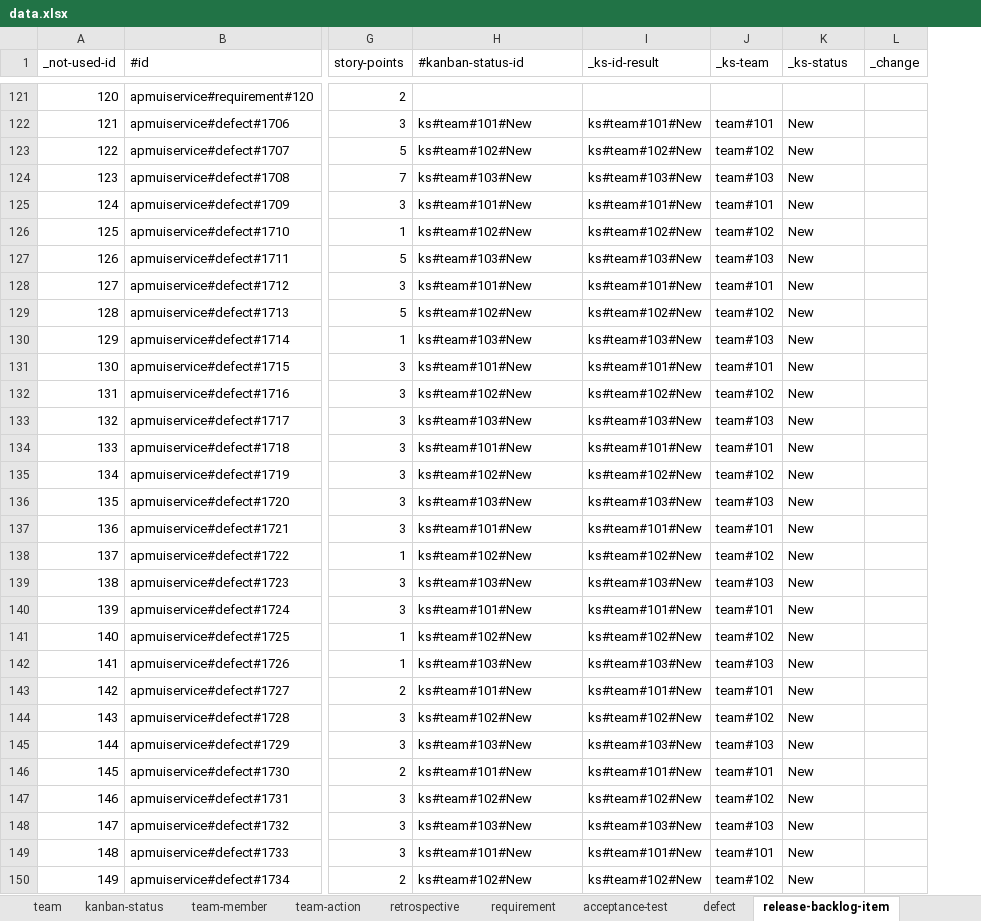
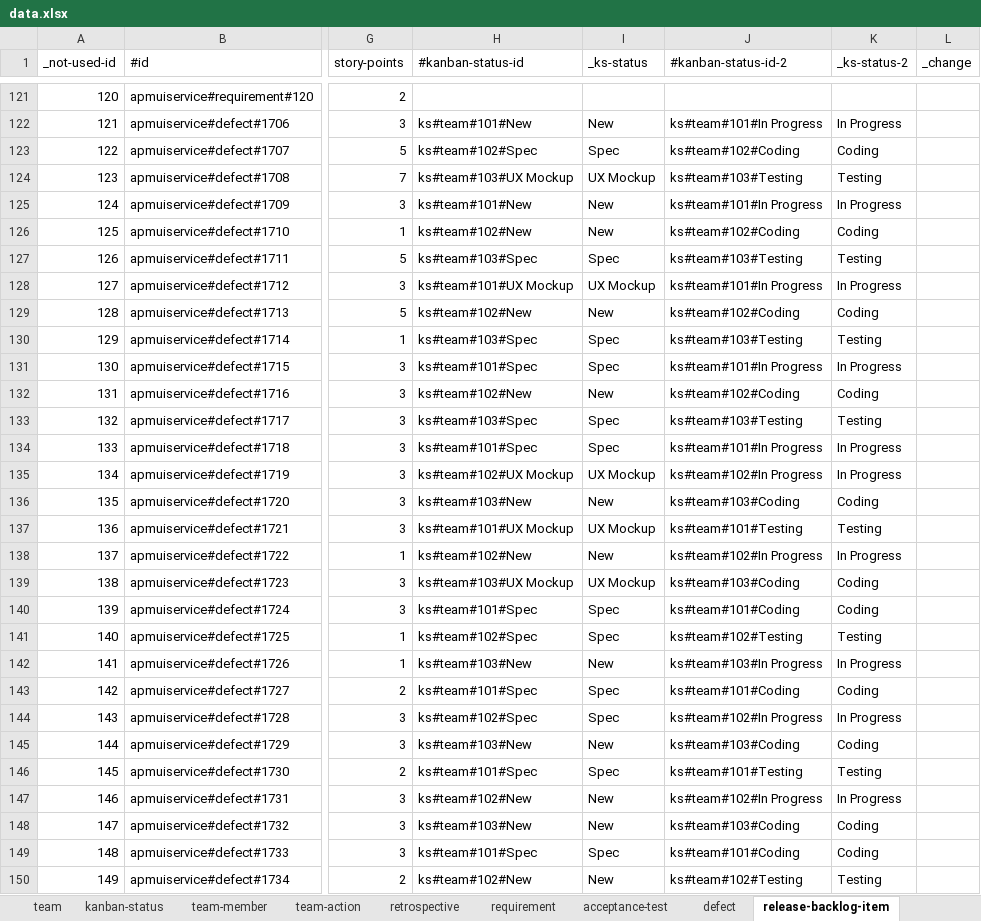
Before and after one commit to pe-pan/agm-data-generator, an Excel workbook: src/main/resources/data.xlsx, sheet release-backlog-item, drawn as a sheet; only a part is shown, gaps mark what is left out; values as stored, in another font and other column widths than the file's, no borders; removed rows and columns are numbered as before the commit, all else as after; the diff covers the shown part only; the diff names each change by its address in the sheet, - before the commit and + after, or states it on an @@ line.

Commit message:
REQ: plan RBLIs into different KanBan statuses

```diff
--- a/src/main/resources/data.xlsx (sheet release-backlog-item)
+++ b/src/main/resources/data.xlsx (sheet release-backlog-item)
-column I (_ks-id-result), rows 122-150: ks#team#101#New | ks#team#102#New | ks#team#103#New | ks#team#101#New | ks#team#102#New | ks#team#103#New | ks#team#101#New | ks#team#102#New | ks#team#103#New | ks#team#101#New | ks#team#102#New | ks#team#103#New | ks#team#101#New | ks#team#102#New | ks#team#103#New | ks#team#101#New | ks#team#102#New | ks#team#103#New | ks#team#101#New | ks#team#102#New | ks#team#103#New | ks#team#101#New | ks#team#102#New | ks#team#103#New | ks#team#101#New | ks#team#102#New | ks#team#103#New | ks#team#101#New | ks#team#102#New
-column J (_ks-team), rows 122-150: team#101 | team#102 | team#103 | team#101 | team#102 | team#103 | team#101 | team#102 | team#103 | team#101 | team#102 | team#103 | team#101 | team#102 | team#103 | team#101 | team#102 | team#103 | team#101 | team#102 | team#103 | team#101 | team#102 | team#103 | team#101 | team#102 | team#103 | team#101 | team#102
+column J (#kanban-status-id-2), rows 122-150: ks#team#101#In Progress | ks#team#102#Coding | ks#team#103#Testing | ks#team#101#In Progress | ks#team#102#Coding | ks#team#103#Testing | ks#team#101#In Progress | ks#team#102#Coding | ks#team#103#Testing | ks#team#101#In Progress | ks#team#102#Coding | ks#team#103#Testing | ks#team#101#In Progress | ks#team#102#In Progress | ks#team#103#Coding | ks#team#101#Testing | ks#team#102#In Progress | ks#team#103#Coding | ks#team#101#Coding | ks#team#102#Testing | ks#team#103#In Progress | ks#team#101#Coding | ks#team#102#In Progress | ks#team#103#Coding | ks#team#101#Testing | ks#team#102#In Progress | ks#team#103#Coding | ks#team#101#Coding | ks#team#102#Testing
+column K (_ks-status-2), rows 122-150: In Progress | Coding | Testing | In Progress | Coding | Testing | In Progress | Coding | Testing | In Progress | Coding | Testing | In Progress | In Progress | Coding | Testing | In Progress | Coding | Coding | Testing | In Progress | Coding | In Progress | Coding | Testing | In Progress | Coding | Coding | Testing
-H123 (#kanban-status-id): ks#team#102#New
+H123 (#kanban-status-id): ks#team#102#Spec
-I123 (_ks-status): New
+I123 (_ks-status): Spec
-H124 (#kanban-status-id): ks#team#103#New
+H124 (#kanban-status-id): ks#team#103#UX Mockup
-I124 (_ks-status): New
+I124 (_ks-status): UX Mockup
-H127 (#kanban-status-id): ks#team#103#New
+H127 (#kanban-status-id): ks#team#103#Spec
-I127 (_ks-status): New
+I127 (_ks-status): Spec
-H128 (#kanban-status-id): ks#team#101#New
+H128 (#kanban-status-id): ks#team#101#UX Mockup
-I128 (_ks-status): New
+I128 (_ks-status): UX Mockup
-H130 (#kanban-status-id): ks#team#103#New
+H130 (#kanban-status-id): ks#team#103#Spec
-I130:I131 (_ks-status): New
+I130:I131 (_ks-status): Spec
-H131 (#kanban-status-id): ks#team#101#New
+H131 (#kanban-status-id): ks#team#101#Spec
-H133 (#kanban-status-id): ks#team#103#New
+H133 (#kanban-status-id): ks#team#103#Spec
-I133:I134 (_ks-status): New
+I133:I134 (_ks-status): Spec
-H134 (#kanban-status-id): ks#team#101#New
+H134 (#kanban-status-id): ks#team#101#Spec
-H135 (#kanban-status-id): ks#team#102#New
+H135 (#kanban-status-id): ks#team#102#UX Mockup
-I135 (_ks-status): New
+I135 (_ks-status): UX Mockup
-H137 (#kanban-status-id): ks#team#101#New
+H137 (#kanban-status-id): ks#team#101#UX Mockup
-I137 (_ks-status): New
+I137 (_ks-status): UX Mockup
-H139 (#kanban-status-id): ks#team#103#New
+H139 (#kanban-status-id): ks#team#103#UX Mockup
-I139 (_ks-status): New
+I139 (_ks-status): UX Mockup
-H140 (#kanban-status-id): ks#team#101#New
+H140 (#kanban-status-id): ks#team#101#Spec
-I140:I141 (_ks-status): New
+I140:I141 (_ks-status): Spec
-H141 (#kanban-status-id): ks#team#102#New
+H141 (#kanban-status-id): ks#team#102#Spec
-H143 (#kanban-status-id): ks#team#101#New
+H143 (#kanban-status-id): ks#team#101#Spec
-I143:I144 (_ks-status): New
+I143:I144 (_ks-status): Spec
-H144 (#kanban-status-id): ks#team#102#New
+H144 (#kanban-status-id): ks#team#102#Spec
-H146 (#kanban-status-id): ks#team#101#New
+H146 (#kanban-status-id): ks#team#101#Spec
-I146 (_ks-status): New
+I146 (_ks-status): Spec
-H149 (#kanban-status-id): ks#team#101#New
+H149 (#kanban-status-id): ks#team#101#Spec
-I149 (_ks-status): New
+I149 (_ks-status): Spec
```
Also changed, not shown: 220 edited cells elsewhere in this sheet, sheet project-task, sheet kanban-status, formulas that keep their value, 4 other files.
